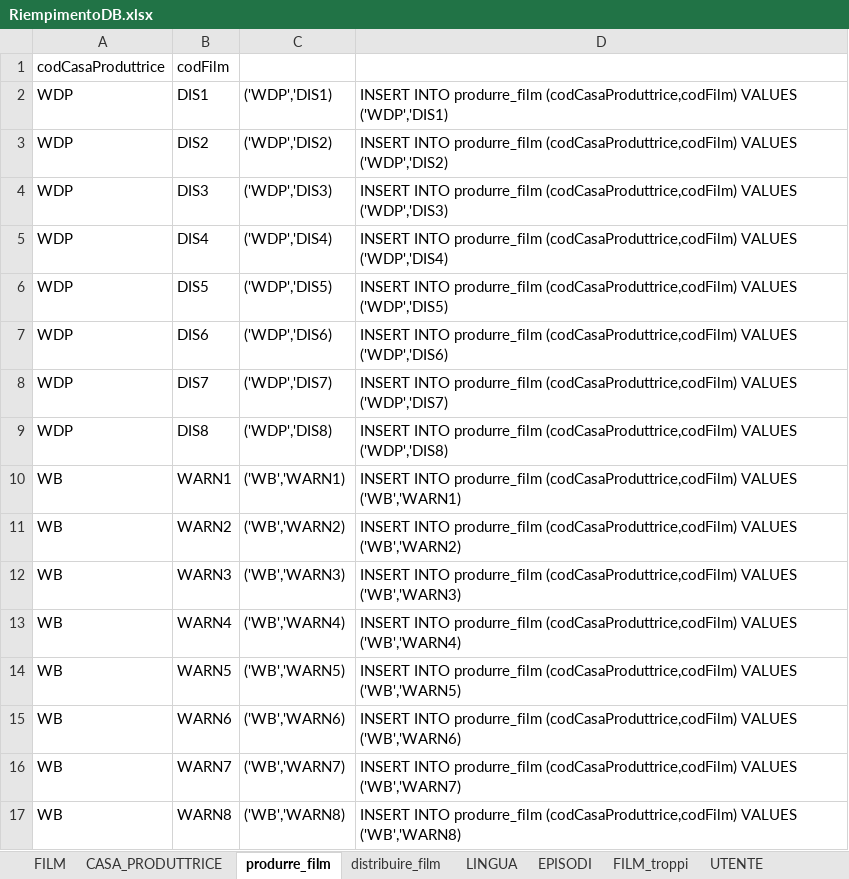
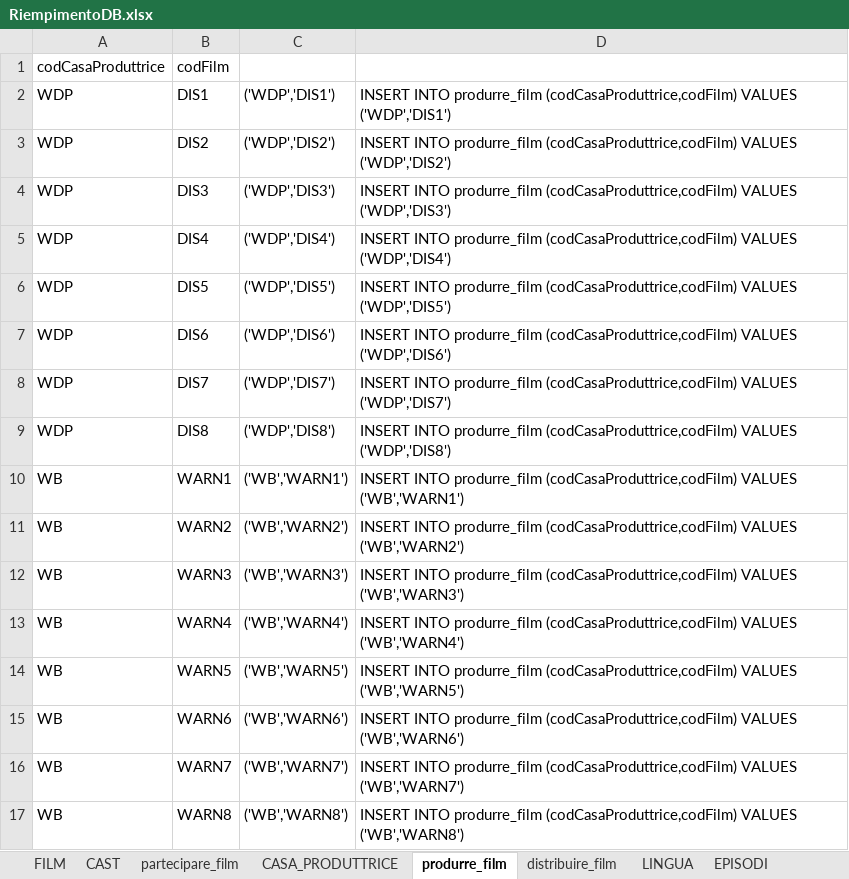
Before and after one commit to LuciaCastellucci/ProgettoBasiDiDati, an Excel workbook: Query per popolare il DB/RiempimentoDB.xlsx, sheet produrre_film, drawn as a sheet; only a part is shown; values as stored, in another font and other column widths than the file's, no borders; the diff covers the shown part only; the diff names each change by its address in the sheet, - before the commit and + after, or states it on an @@ line.

```diff
--- a/Query per popolare il DB/RiempimentoDB.xlsx (sheet produrre_film)
+++ b/Query per popolare il DB/RiempimentoDB.xlsx (sheet produrre_film)
+sheet tab: CAST
+sheet tab: partecipare_film
-C2: ('WDP','DIS1)
+C2: ('WDP','DIS1')
-D2: …(codCasaProduttrice,codFilm) VALUES ('WDP','DIS1)
+D2: …(codCasaProduttrice,codFilm) VALUES ('WDP','DIS1')
-C3: ('WDP','DIS2)
+C3: ('WDP','DIS2')
-D3: …(codCasaProduttrice,codFilm) VALUES ('WDP','DIS2)
+D3: …(codCasaProduttrice,codFilm) VALUES ('WDP','DIS2')
-C4: ('WDP','DIS3)
+C4: ('WDP','DIS3')
-D4: …(codCasaProduttrice,codFilm) VALUES ('WDP','DIS3)
+D4: …(codCasaProduttrice,codFilm) VALUES ('WDP','DIS3')
-C5: ('WDP','DIS4)
+C5: ('WDP','DIS4')
-D5: …(codCasaProduttrice,codFilm) VALUES ('WDP','DIS4)
+D5: …(codCasaProduttrice,codFilm) VALUES ('WDP','DIS4')
-C6: ('WDP','DIS5)
+C6: ('WDP','DIS5')
-D6: …(codCasaProduttrice,codFilm) VALUES ('WDP','DIS5)
+D6: …(codCasaProduttrice,codFilm) VALUES ('WDP','DIS5')
-C7: ('WDP','DIS6)
+C7: ('WDP','DIS6')
-D7: …(codCasaProduttrice,codFilm) VALUES ('WDP','DIS6)
+D7: …(codCasaProduttrice,codFilm) VALUES ('WDP','DIS6')
-C8: ('WDP','DIS7)
+C8: ('WDP','DIS7')
-D8: …(codCasaProduttrice,codFilm) VALUES ('WDP','DIS7)
+D8: …(codCasaProduttrice,codFilm) VALUES ('WDP','DIS7')
-C9: ('WDP','DIS8)
+C9: ('WDP','DIS8')
-D9: …(codCasaProduttrice,codFilm) VALUES ('WDP','DIS8)
+D9: …(codCasaProduttrice,codFilm) VALUES ('WDP','DIS8')
-C10: ('WB','WARN1)
+C10: ('WB','WARN1')
-D10: …(codCasaProduttrice,codFilm) VALUES ('WB','WARN1)
+D10: …(codCasaProduttrice,codFilm) VALUES ('WB','WARN1')
-C11: ('WB','WARN2)
+C11: ('WB','WARN2')
-D11: …(codCasaProduttrice,codFilm) VALUES ('WB','WARN2)
+D11: …(codCasaProduttrice,codFilm) VALUES ('WB','WARN2')
-C12: ('WB','WARN3)
+C12: ('WB','WARN3')
-D12: …(codCasaProduttrice,codFilm) VALUES ('WB','WARN3)
+D12: …(codCasaProduttrice,codFilm) VALUES ('WB','WARN3')
-C13: ('WB','WARN4)
+C13: ('WB','WARN4')
-D13: …(codCasaProduttrice,codFilm) VALUES ('WB','WARN4)
+D13: …(codCasaProduttrice,codFilm) VALUES ('WB','WARN4')
-C14: ('WB','WARN5)
+C14: ('WB','WARN5')
-D14: …(codCasaProduttrice,codFilm) VALUES ('WB','WARN5)
+D14: …(codCasaProduttrice,codFilm) VALUES ('WB','WARN5')
-C15: ('WB','WARN6)
+C15: ('WB','WARN6')
-D15: …(codCasaProduttrice,codFilm) VALUES ('WB','WARN6)
+D15: …(codCasaProduttrice,codFilm) VALUES ('WB','WARN6')
-C16: ('WB','WARN7)
+C16: ('WB','WARN7')
-D16: …(codCasaProduttrice,codFilm) VALUES ('WB','WARN7)
+D16: …(codCasaProduttrice,codFilm) VALUES ('WB','WARN7')
-C17: ('WB','WARN8)
+C17: ('WB','WARN8')
-D17: …(codCasaProduttrice,codFilm) VALUES ('WB','WARN8)
+D17: …(codCasaProduttrice,codFilm) VALUES ('WB','WARN8')
```
Also changed, not shown: 44 edited cells elsewhere in this sheet, sheet ACCOUNT, sheet FILM, sheet TITOLARE, formulas that keep their value, 1 other file.
